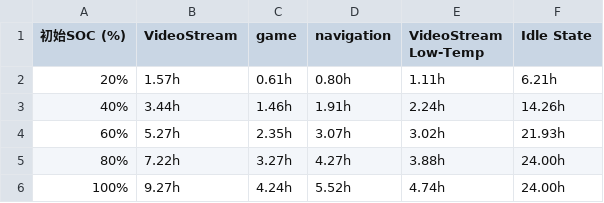
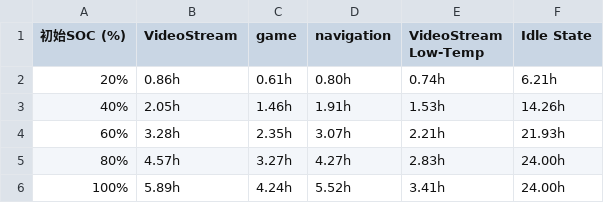
Before and after one commit to Azura582/MCMA, a CSV file: 问题1/discharge_time_prediction.csv, drawn as a sheet.

```diff
--- a/问题1/discharge_time_prediction.csv
+++ b/问题1/discharge_time_prediction.csv
@@ -1,6 +1,6 @@
 初始SOC (%),VideoStream,game,navigation,VideoStream Low-Temp,Idle State
-20%,1.57h,0.61h,0.80h,1.11h,6.21h
-40%,3.44h,1.46h,1.91h,2.24h,14.26h
-60%,5.27h,2.35h,3.07h,3.02h,21.93h
-80%,7.22h,3.27h,4.27h,3.88h,24.00h
-100%,9.27h,4.24h,5.52h,4.74h,24.00h
+20%,0.86h,0.61h,0.80h,0.74h,6.21h
+40%,2.05h,1.46h,1.91h,1.53h,14.26h
+60%,3.28h,2.35h,3.07h,2.21h,21.93h
+80%,4.57h,3.27h,4.27h,2.83h,24.00h
+100%,5.89h,4.24h,5.52h,3.41h,24.00h
```
Also changed, not shown: 4 other files.
